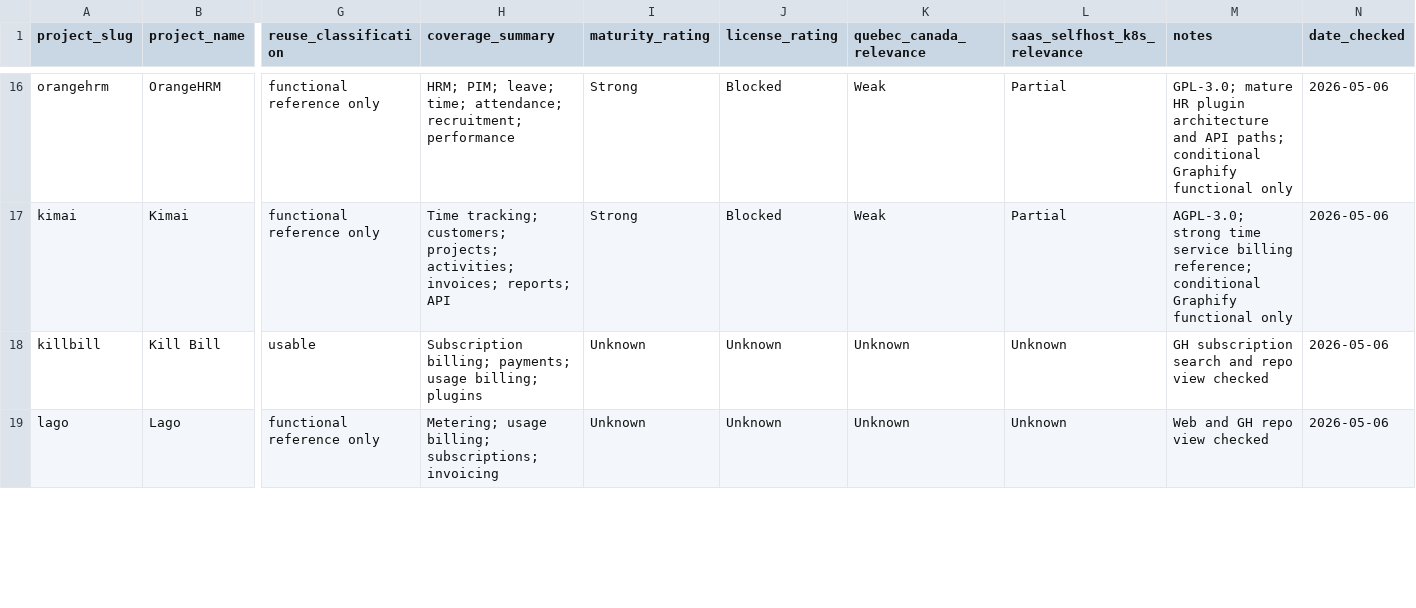
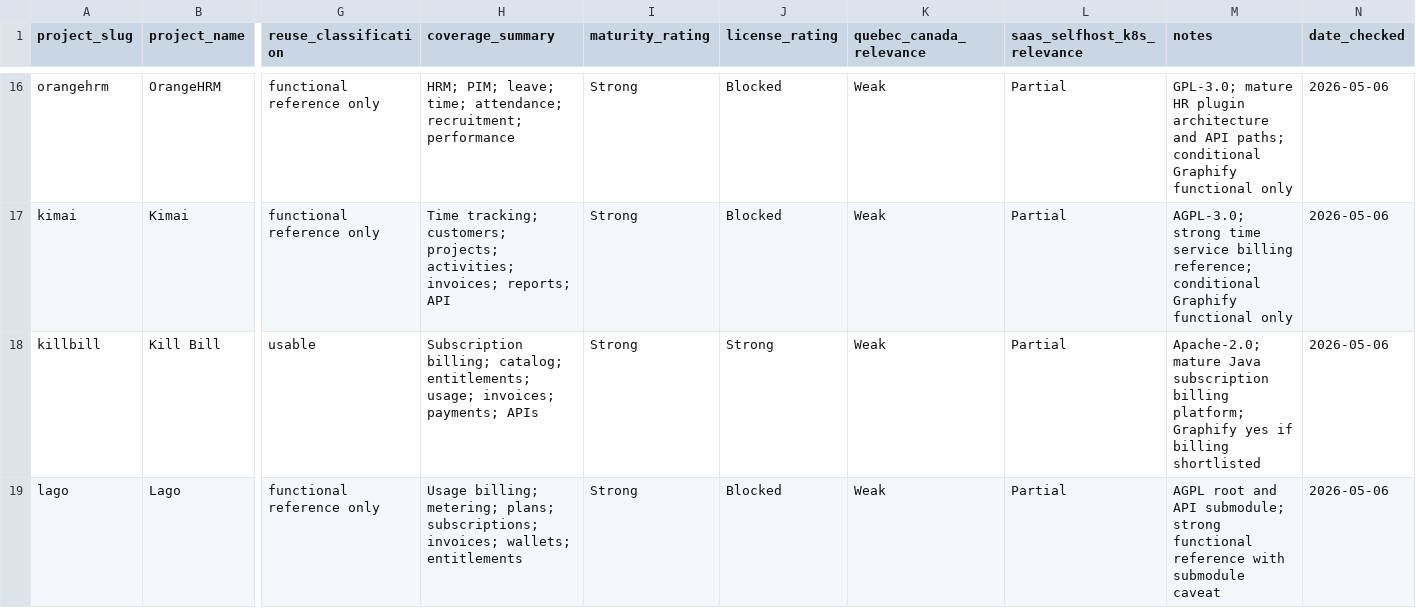
Before and after one commit to rhanka/openerp, a CSV file: docs/study/01-corpus/candidates.csv, drawn as a sheet; only a part is shown, gaps mark what is left out; the diff covers the shown part only; the diff names each change by its address in the sheet, - before the commit and + after, or states it on an @@ line.

Commit message:
Assess billing and project candidates

```diff
--- a/docs/study/01-corpus/candidates.csv
+++ b/docs/study/01-corpus/candidates.csv
-H18 (coverage_summary): Subscription billing; payments; usage billing; plugins
+H18 (coverage_summary): Subscription billing; catalog; entitlements; usage; invoices; payments; APIs
-I18:I19 (maturity_rating): Unknown
+I18:I19 (maturity_rating): Strong
-J18 (license_rating): Unknown
+J18 (license_rating): Strong
-K18:K19 (quebec_canada_relevance): Unknown
+K18:K19 (quebec_canada_relevance): Weak
-L18:L19 (saas_selfhost_k8s_relevance): Unknown
+L18:L19 (saas_selfhost_k8s_relevance): Partial
-M18 (notes): GH subscription search and repo view checked
+M18 (notes): Apache-2.0; mature Java subscription billing platform; Graphify yes if billing shortlisted
-H19 (coverage_summary): Metering; usage billing; subscriptions; invoicing
+H19 (coverage_summary): Usage billing; metering; plans; subscriptions; invoices; wallets; entitlements
-J19 (license_rating): Unknown
+J19 (license_rating): Blocked
-M19 (notes): Web and GH repo view checked
+M19 (notes): AGPL root and API submodule; strong functional reference with submodule caveat
```
Also changed, not shown: 12 edited cells elsewhere in this file, 4 other files.
